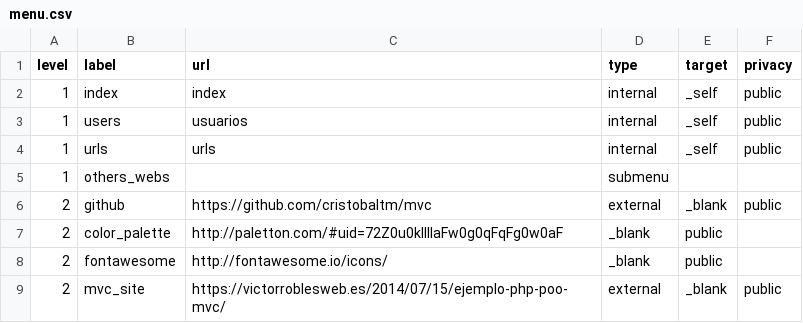
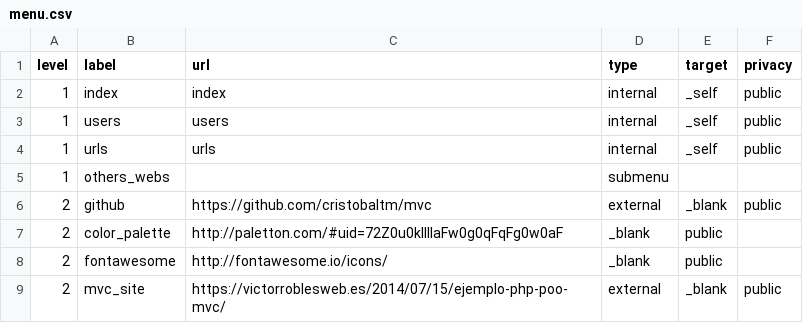
Before and after one commit to cristobaltm/fetenWork, a CSV file: config/menu.csv, drawn as a sheet.

```diff
--- a/config/menu.csv
+++ b/config/menu.csv
@@ -2,3 +2,3 @@ level;label;url;type;target;privacy
 1;index;index;internal;_self;public
-1;users;usuarios;internal;_self;public
+1;users;users;internal;_self;public
 1;urls;urls;internal;_self;public
```
Also changed, not shown: 31 other files.
